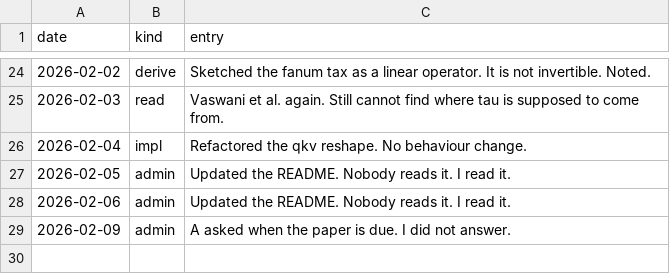
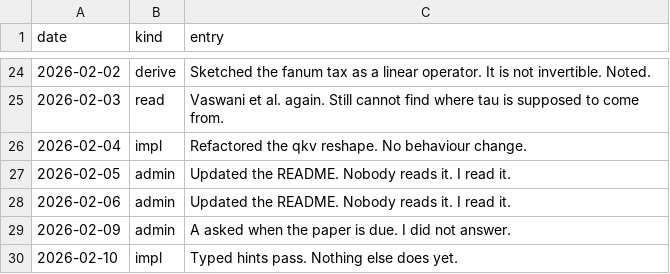
Before and after one commit to Glenrunc/slopformer, a TSV file: experiments/journal.tsv, drawn as a sheet; only a part is shown, gaps mark what is left out; the diff names each change by its address in the sheet, - before the commit and + after, or states it on an @@ line.

```diff
--- a/experiments/journal.tsv
+++ b/experiments/journal.tsv
+row 30: 2026-02-10 | impl | Typed hints pass. Nothing else does yet.
```
